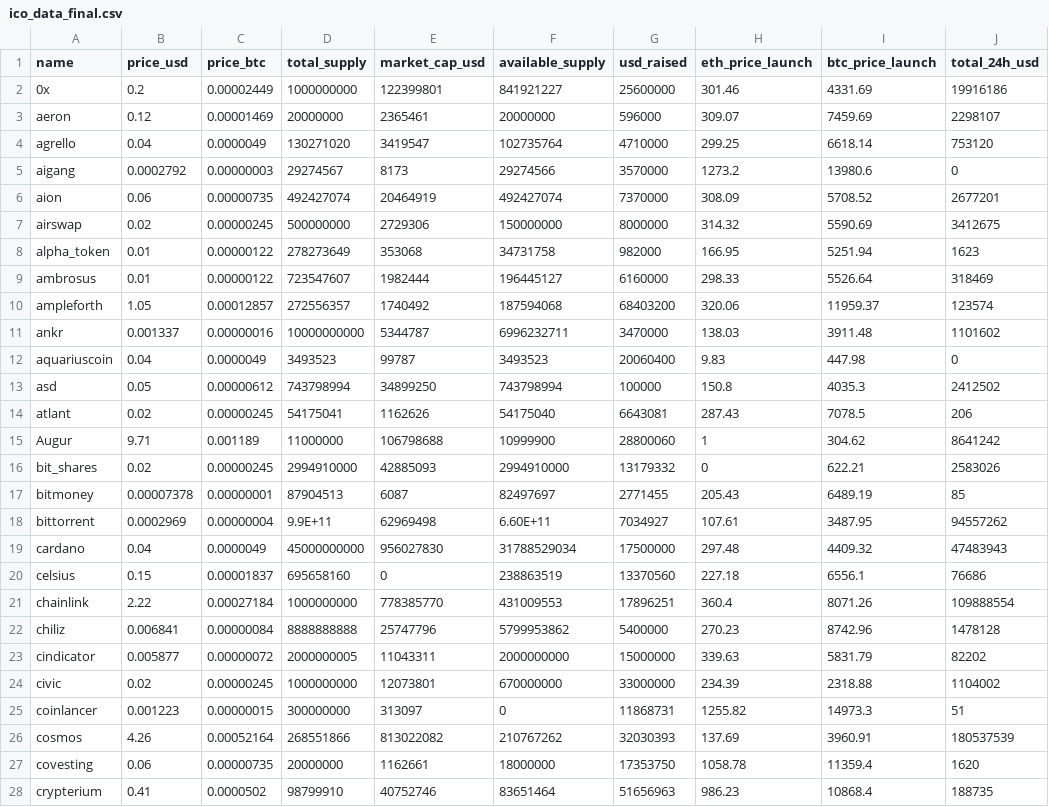
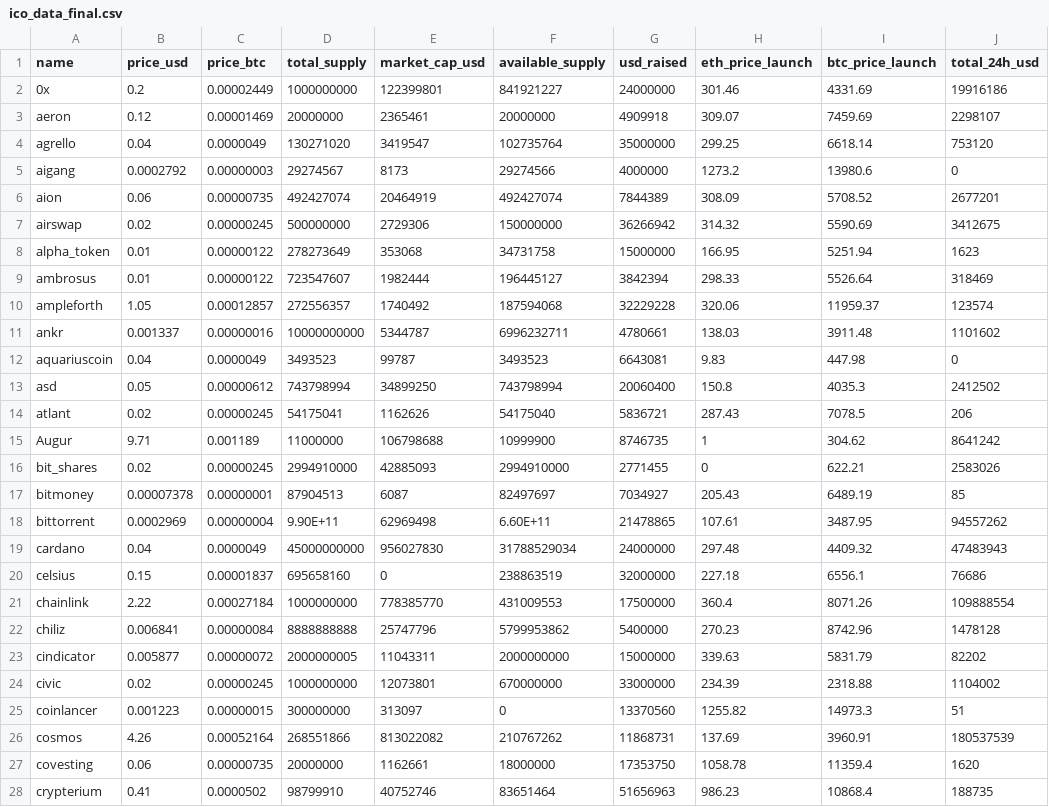
Before and after one commit to quangtrongtran/DATN, a CSV file: ico_data_final.csv, drawn as a sheet; only a part is shown; the diff covers the shown part only; the diff names each change by its address in the sheet, - before the commit and + after, or states it on an @@ line.

Commit message:
16

```diff
--- a/ico_data_final.csv
+++ b/ico_data_final.csv
-G2 (usd_raised): 25600000
+G2 (usd_raised): 24000000
-G3 (usd_raised): 596000
+G3 (usd_raised): 4909918
-G4 (usd_raised): 4710000
+G4 (usd_raised): 35000000
-G5 (usd_raised): 3570000
+G5 (usd_raised): 4000000
-G6 (usd_raised): 7370000
+G6 (usd_raised): 7844389
-G7 (usd_raised): 8000000
+G7 (usd_raised): 36266942
-G8 (usd_raised): 982000
+G8 (usd_raised): 15000000
-G9 (usd_raised): 6160000
+G9 (usd_raised): 3842394
-G10 (usd_raised): 68403200
+G10 (usd_raised): 32229228
-G11 (usd_raised): 3470000
+G11 (usd_raised): 4780661
-G12 (usd_raised): 20060400
+G12 (usd_raised): 6643081
-G13 (usd_raised): 100000
+G13 (usd_raised): 20060400
-G14 (usd_raised): 6643081
+G14 (usd_raised): 5836721
-G15 (usd_raised): 28800060
+G15 (usd_raised): 8746735
-G16 (usd_raised): 13179332
+G16 (usd_raised): 2771455
-G17 (usd_raised): 2771455
+G17 (usd_raised): 7034927
-D18 (total_supply): 9.9E+11
+D18 (total_supply): 9.90E+11
-G18 (usd_raised): 7034927
+G18 (usd_raised): 21478865
-G19 (usd_raised): 17500000
+G19 (usd_raised): 24000000
-G20 (usd_raised): 13370560
+G20 (usd_raised): 32000000
-G21 (usd_raised): 17896251
+G21 (usd_raised): 17500000
-G25 (usd_raised): 11868731
+G25 (usd_raised): 13370560
-G26 (usd_raised): 32030393
+G26 (usd_raised): 11868731
```
Also changed, not shown: 85 edited cells elsewhere in this file.
